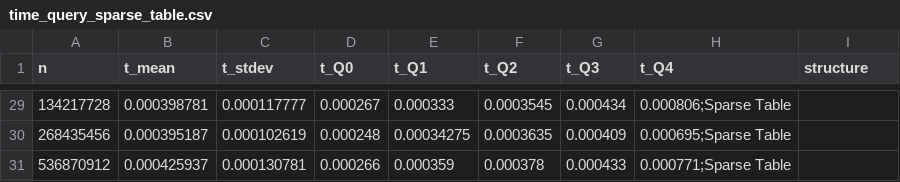
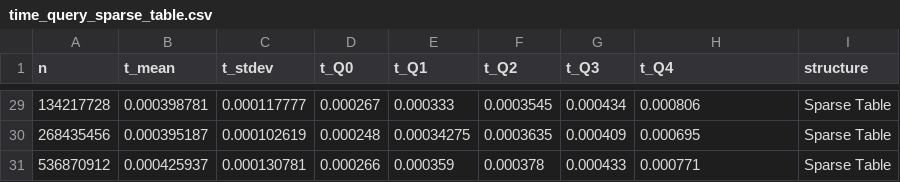
Before and after one commit to AlvaroGuzmanChacon/EDAA2025-2, a CSV file: 4/time/query/time_query_sparse_table.csv, drawn as a sheet; only a part is shown, gaps mark what is left out; the diff covers the shown part only.

```diff
--- a/4/time/query/time_query_sparse_table.csv
+++ b/4/time/query/time_query_sparse_table.csv
@@ -29,3 +29,3 @@ n,t_mean,t_stdev,t_Q0,t_Q1,t_Q2,t_Q3,t_Q4,structure
-134217728,0.000398781,0.000117777,0.000267,0.000333,0.0003545,0.000434,0.000806;Sparse Table
-268435456,0.000395187,0.000102619,0.000248,0.00034275,0.0003635,0.000409,0.000695;Sparse Table
-536870912,0.000425937,0.000130781,0.000266,0.000359,0.000378,0.000433,0.000771;Sparse Table
+134217728,0.000398781,0.000117777,0.000267,0.000333,0.0003545,0.000434,0.000806,Sparse Table
+268435456,0.000395187,0.000102619,0.000248,0.00034275,0.0003635,0.000409,0.000695,Sparse Table
+536870912,0.000425937,0.000130781,0.000266,0.000359,0.000378,0.000433,0.000771,Sparse Table
```
Also changed, not shown: 54 edited cells elsewhere in this file, 4/time/query/time_query_segment_tree.csv, 30 other files.
